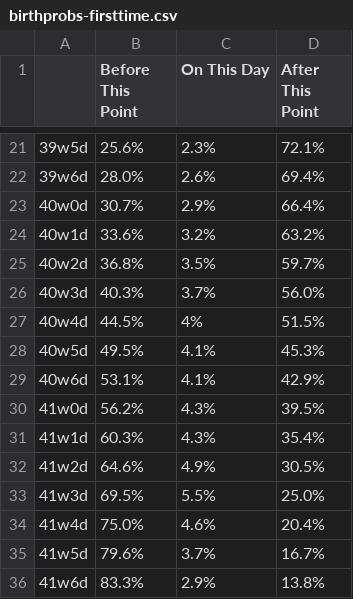
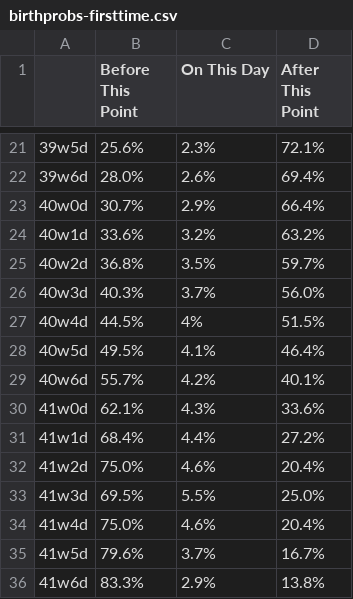
Before and after one commit to elsewares/astrogarden, a CSV file: src/components/unique/birth-probability/birthprobs-firsttime.csv, drawn as a sheet; only a part is shown, gaps mark what is left out.

Commit message:
birth probs updat

```diff
--- a/src/components/unique/birth-probability/birthprobs-firsttime.csv
+++ b/src/components/unique/birth-probability/birthprobs-firsttime.csv
@@ -27,7 +27,7 @@
 40w4d,44.5%,4%,51.5%
-40w5d,49.5%,4.1%,45.3%
-40w6d,53.1%,4.1%,42.9%
-41w0d,56.2%,4.3%,39.5%
-41w1d,60.3%,4.3%,35.4%
-41w2d,64.6%,4.9%,30.5%
+40w5d,49.5%,4.1%,46.4%
+40w6d,55.7%,4.2%,40.1%
+41w0d,62.1%,4.3%,33.6%
+41w1d,68.4%,4.4%,27.2%
+41w2d,75.0%,4.6%,20.4%
 41w3d,69.5%,5.5%,25.0%
```
Also changed, not shown: 1 other file.
